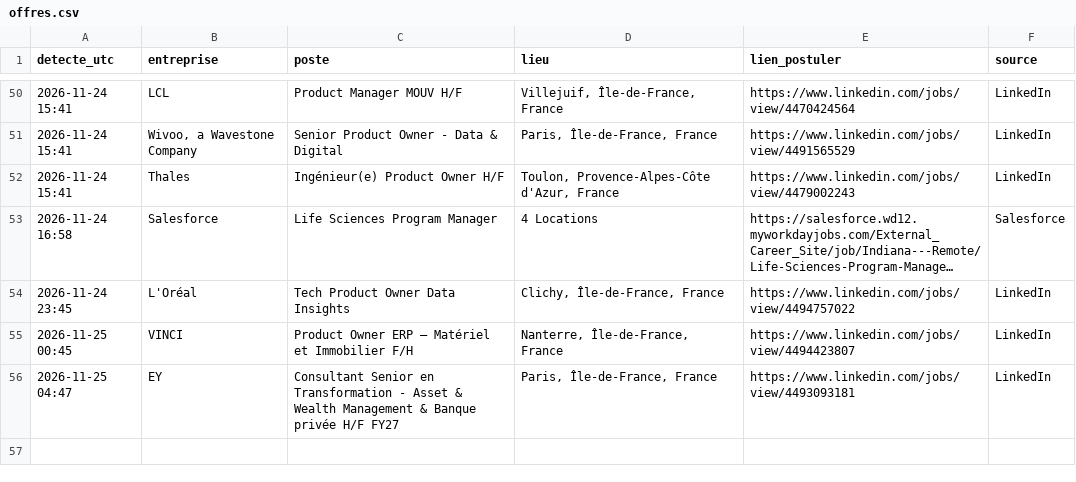
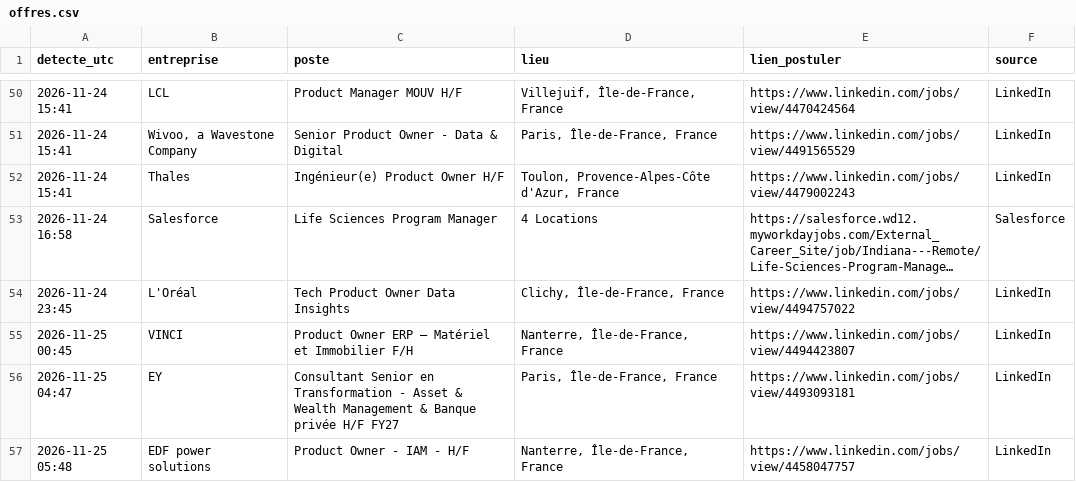
Before and after one commit to Ubaysd/job-watcher, a CSV file: offres.csv, drawn as a sheet; only a part is shown, gaps mark what is left out; long unchanged cells end in ….

```diff
--- a/offres.csv
+++ b/offres.csv
@@ -56 +56,2 @@ detecte_utc,entreprise,poste,lieu,lien_postuler,source
 2026-11-25 04:47,EY,Consultant Senior en Transformation - Asset & Wealth Management & Banque privée H/F FY27,"Paris, Île-de-France, France",https://www.linkedin.com/jobs/view/4493093181,LinkedIn
+2026-11-25 05:48,EDF power solutions,Product Owner - IAM - H/F,"Nanterre, Île-de-France, France",https://www.linkedin.com/jobs/view/4458047757,LinkedIn
```
Also changed, not shown: 1 other file.
